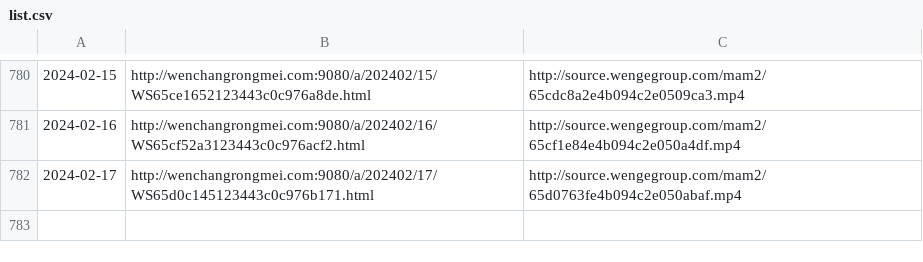
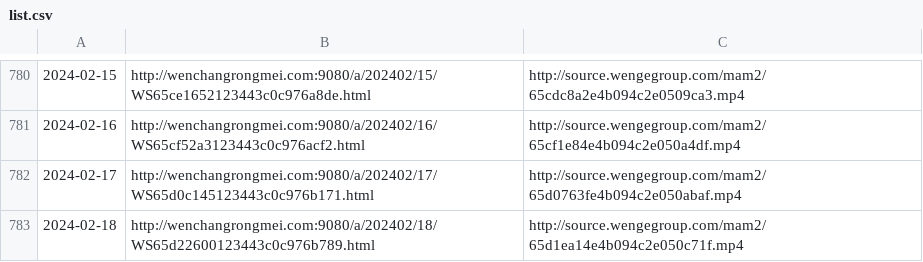
Before and after one commit to ayaka14732/VunsioNewsList, a CSV file: list.csv, drawn as a sheet; only a part is shown, gaps mark what is left out; the diff names each change by its address in the sheet, - before the commit and + after, or states it on an @@ line.

```diff
--- a/list.csv
+++ b/list.csv
+row 783: 2024-02-18 | http://wenchangrongmei.com:9080/a/202402/18/WS65d22600123443c0c976b789.html | http://source.wengegroup.com/mam2/65d1ea14e4b094c2e050c71f.mp4
```
